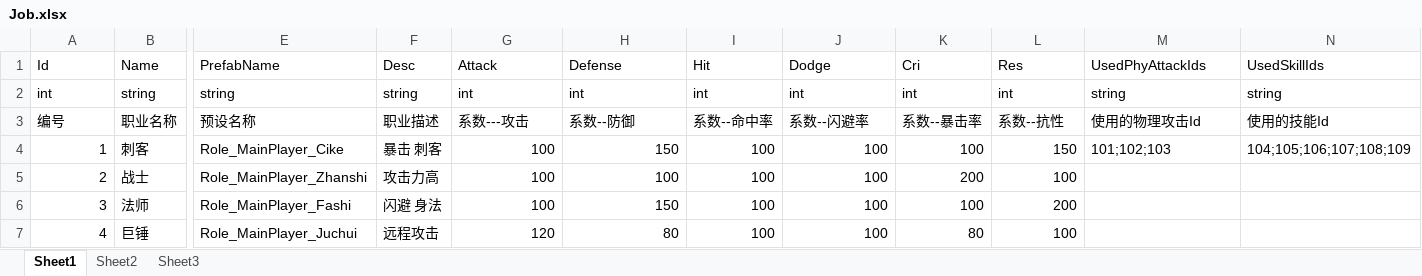
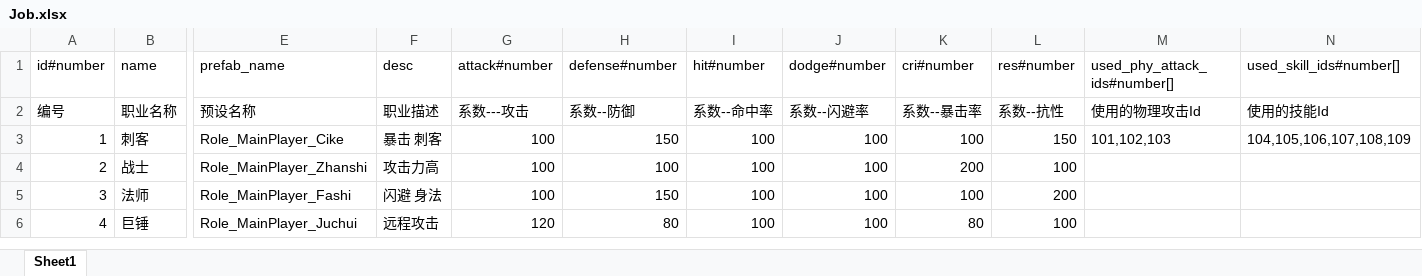
Before and after one commit to suiyuex/hahaconvert, an Excel workbook: sheets/Job.xlsx, sheet Sheet1, drawn as a sheet; only a part is shown, gaps mark what is left out; values as stored, in another font and other column widths than the file's, no borders; removed rows and columns are numbered as before the commit, all else as after; rows hold the shown columns only; the diff names each change by its address in the sheet, - before the commit and + after, or states it on an @@ line.

```diff
--- a/sheets/Job.xlsx (sheet Sheet1)
+++ b/sheets/Job.xlsx (sheet Sheet1)
-sheet tab: Sheet2
-sheet tab: Sheet3
-row 1: Id | Name | PrefabName | Desc | Attack | Defense | Hit | Dodge | Cri | Res | UsedPhyAttackIds | UsedSkillIds
-row 2: int | string | string | string | int | int | int | int | int | int | string | string
+row 1: id#number | name | prefab_name | desc | attack#number | defense#number | hit#number | dodge#number | cri#number | res#number | used_phy_attack_ids#number[] | used_skill_ids#number[]
-M3: 101;102;103
+M3: 101,102,103
-N3: 104;105;106;107;108;109
+N3: 104,105,106,107,108,109
```
Also changed, not shown: 11 other files.
